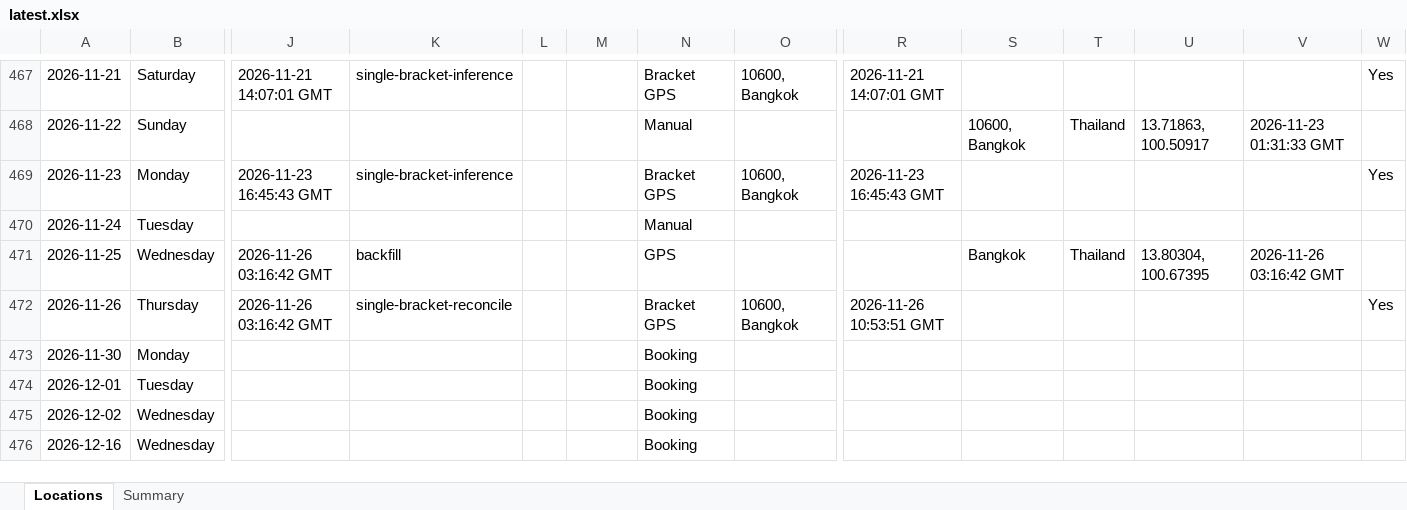
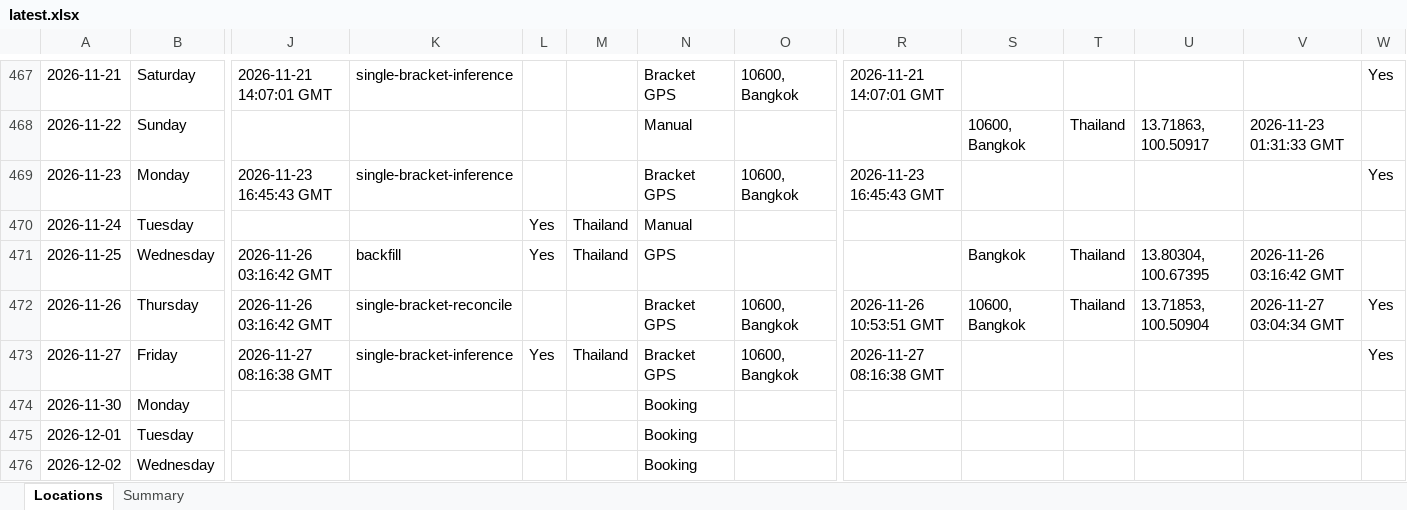
Before and after one commit to stevebrazier-hub/midnight-tracker, an Excel workbook: backups/latest.xlsx, sheet Locations, drawn as a sheet; only a part is shown, gaps mark what is left out; the shorter side is filled out with more unchanged rows; values as stored, in another font and other column widths than the file's, no borders; rows hold the shown columns only; the diff names each change by its address in the sheet, - before the commit and + after, or states it on an @@ line.

```diff
--- a/backups/latest.xlsx (sheet Locations)
+++ b/backups/latest.xlsx (sheet Locations)
-L470:L471: (empty)
+L470:L471: Yes
-M470:M471: (empty)
+M470:M471: Thailand
-S472: (empty)
+S472: 10600, Bangkok
-T472: (empty)
+T472: Thailand
-U472: (empty)
+U472: 13.71853, 100.50904
-V472: (empty)
+V472: 2026-11-27 03:04:34 GMT
+row 473: 2026-11-27 | Friday | 2026-11-27 08:16:38 GMT | single-bracket-inference | Yes | Thailand | Bracket GPS | 10600, Bangkok | 2026-11-27 08:16:38 GMT |  |  |  |  | Yes
```
Also changed, not shown: sheet Summary, 3 other files.
